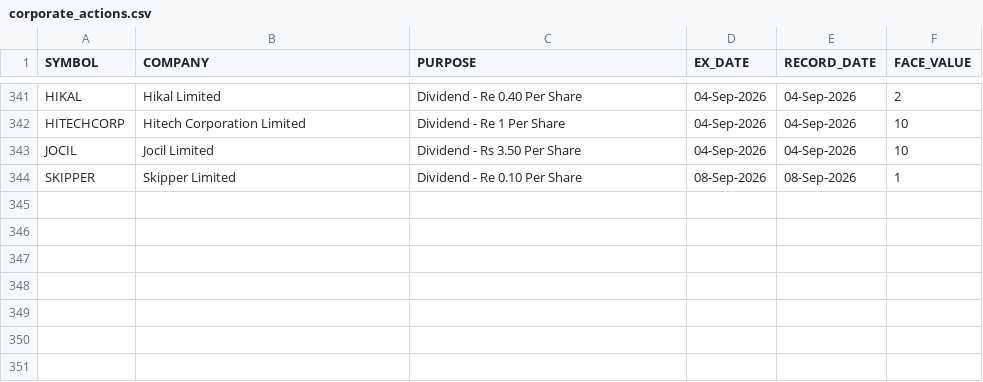
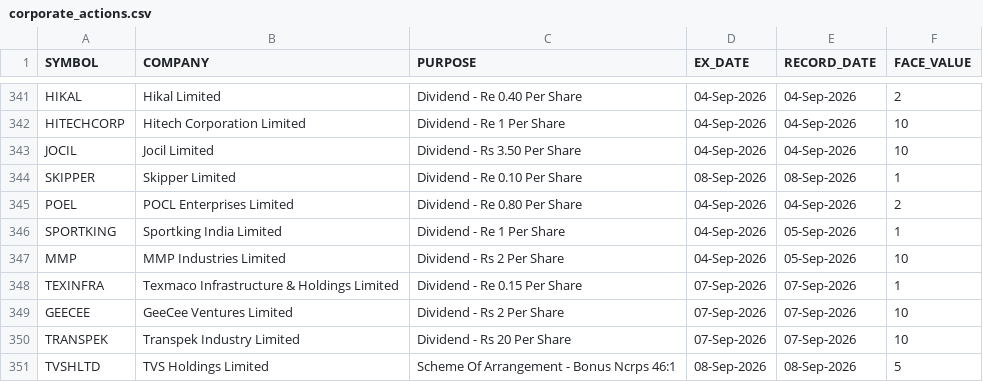
Before and after one commit to tanulakra5211-cell/market-desk, a CSV file: data/corporate_actions.csv, drawn as a sheet; only a part is shown, gaps mark what is left out; the diff names each change by its address in the sheet, - before the commit and + after, or states it on an @@ line.

```diff
--- a/data/corporate_actions.csv
+++ b/data/corporate_actions.csv
+row 345: POEL | POCL Enterprises Limited | Dividend - Re 0.80 Per Share | 04-Sep-2026 | 04-Sep-2026 | 2
+row 346: SPORTKING | Sportking India Limited | Dividend - Re 1 Per Share | 04-Sep-2026 | 05-Sep-2026 | 1
+row 347: MMP | MMP Industries Limited | Dividend - Rs 2 Per Share | 04-Sep-2026 | 05-Sep-2026 | 10
+row 348: TEXINFRA | Texmaco Infrastructure & Holdings Limited | Dividend - Re 0.15 Per Share | 07-Sep-2026 | 07-Sep-2026 | 1
+row 349: GEECEE | GeeCee Ventures Limited | Dividend - Rs 2 Per Share | 07-Sep-2026 | 07-Sep-2026 | 10
+row 350: TRANSPEK | Transpek Industry Limited | Dividend - Rs 20 Per Share | 07-Sep-2026 | 07-Sep-2026 | 10
+row 351: TVSHLTD | TVS Holdings Limited | Scheme Of Arrangement - Bonus Ncrps 46:1 | 08-Sep-2026 | 08-Sep-2026 | 5
```
Also changed, not shown: data/board_meetings.csv, data/flows.csv, 2 other files.
